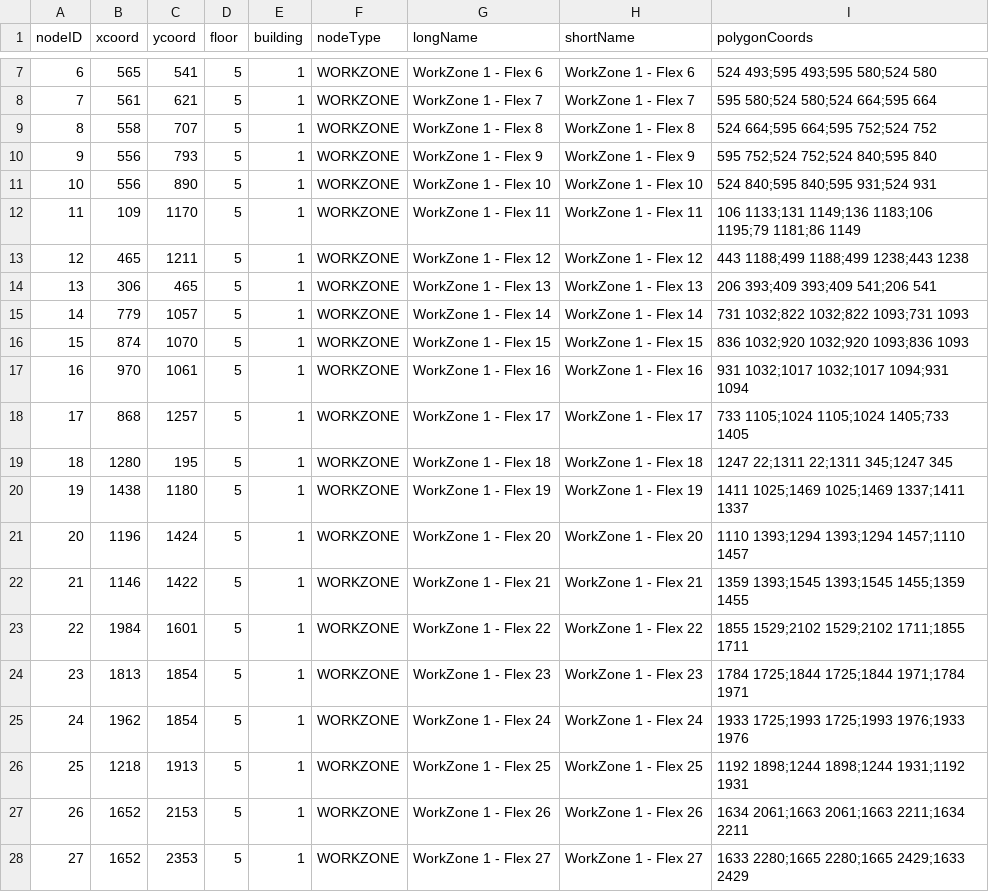
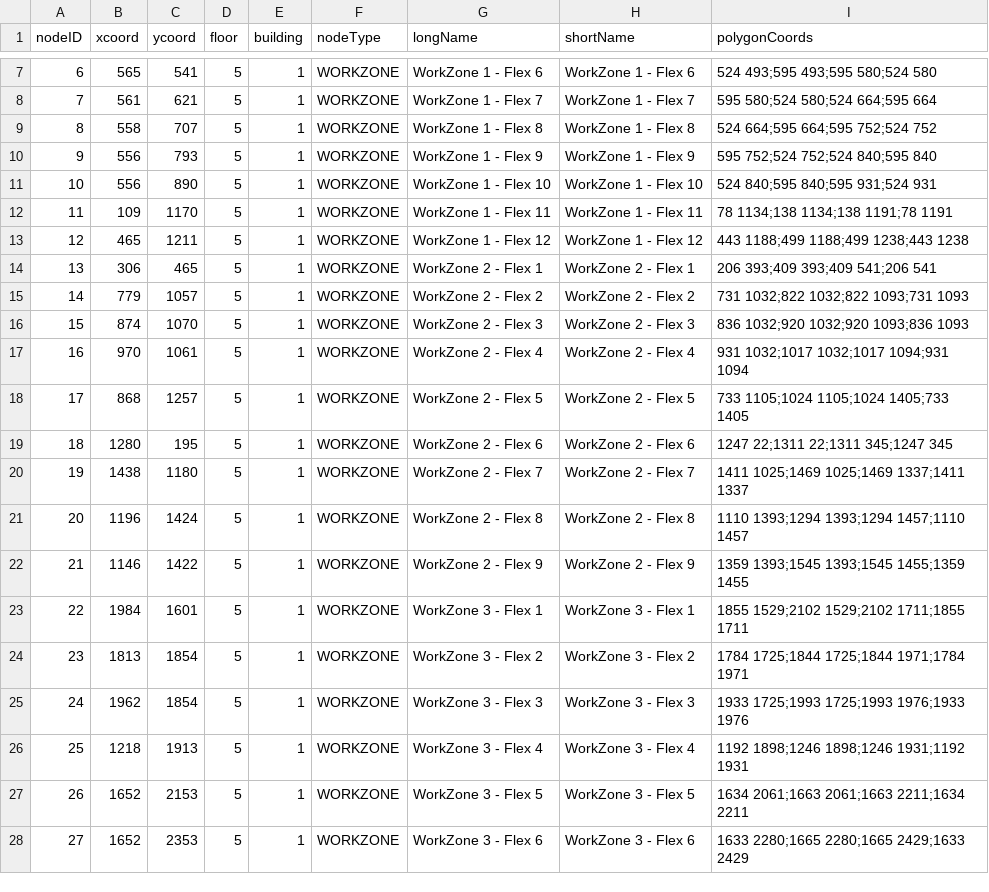
Before and after one commit to AustinShalit/CS3733-Hospital-Kiosk-Application, a CSV file: src/main/resources/edu/wpi/cs3733/d19/teamO/entity/schedulingNodes.csv, drawn as a sheet; only a part is shown, gaps mark what is left out; the diff covers the shown part only.

```diff
--- a/src/main/resources/edu/wpi/cs3733/d19/teamO/entity/schedulingNodes.csv
+++ b/src/main/resources/edu/wpi/cs3733/d19/teamO/entity/schedulingNodes.csv
@@ -11,18 +11,18 @@ nodeID,xcoord,ycoord,floor,building,nodeType,longName,shortName,polygonCoords
 10,556,890,5,1,WORKZONE,WorkZone 1 - Flex 10,WorkZone 1 - Flex 10,524 840;595 840;595 931;524 931
-11,109,1170,5,1,WORKZONE,WorkZone 1 - Flex 11,WorkZone 1 - Flex 11,106 1133;131 1149;136 1183;106 1195;79 1181;86 1149
+11,109,1170,5,1,WORKZONE,WorkZone 1 - Flex 11,WorkZone 1 - Flex 11,78 1134;138 1134;138 1191;78 1191
 12,465,1211,5,1,WORKZONE,WorkZone 1 - Flex 12,WorkZone 1 - Flex 12,443 1188;499 1188;499 1238;443 1238
-13,306,465,5,1,WORKZONE,WorkZone 1 - Flex 13,WorkZone 1 - Flex 13,206 393;409 393;409 541;206 541
-14,779,1057,5,1,WORKZONE,WorkZone 1 - Flex 14,WorkZone 1 - Flex 14,731 1032;822 1032;822 1093;731 1093
-15,874,1070,5,1,WORKZONE,WorkZone 1 - Flex 15,WorkZone 1 - Flex 15,836 1032;920 1032;920 1093;836 1093
-16,970,1061,5,1,WORKZONE,WorkZone 1 - Flex 16,WorkZone 1 - Flex 16,931 1032;1017 1032;1017 1094;931 1094
-17,868,1257,5,1,WORKZONE,WorkZone 1 - Flex 17,WorkZone 1 - Flex 17,733 1105;1024 1105;1024 1405;733 1405
-18,1280,195,5,1,WORKZONE,WorkZone 1 - Flex 18,WorkZone 1 - Flex 18,1247 22;1311 22;1311 345;1247 345
-19,1438,1180,5,1,WORKZONE,WorkZone 1 - Flex 19,WorkZone 1 - Flex 19,1411 1025;1469 1025;1469 1337;1411 1337
-20,1196,1424,5,1,WORKZONE,WorkZone 1 - Flex 20,WorkZone 1 - Flex 20,1110 1393;1294 1393;1294 1457;1110 1457
-21,1146,1422,5,1,WORKZONE,WorkZone 1 - Flex 21,WorkZone 1 - Flex 21,1359 1393;1545 1393;1545 1455;1359 1455
-22,1984,1601,5,1,WORKZONE,WorkZone 1 - Flex 22,WorkZone 1 - Flex 22,1855 1529;2102 1529;2102 1711;1855 1711
-23,1813,1854,5,1,WORKZONE,WorkZone 1 - Flex 23,WorkZone 1 - Flex 23,1784 1725;1844 1725;1844 1971;1784 1971
-24,1962,1854,5,1,WORKZONE,WorkZone 1 - Flex 24,WorkZone 1 - Flex 24,1933 1725;1993 1725;1993 1976;1933 1976
-25,1218,1913,5,1,WORKZONE,WorkZone 1 - Flex 25,WorkZone 1 - Flex 25,1192 1898;1244 1898;1244 1931;1192 1931
-26,1652,2153,5,1,WORKZONE,WorkZone 1 - Flex 26,WorkZone 1 - Flex 26,1634 2061;1663 2061;1663 2211;1634 2211
-27,1652,2353,5,1,WORKZONE,WorkZone 1 - Flex 27,WorkZone 1 - Flex 27,1633 2280;1665 2280;1665 2429;1633 2429
+13,306,465,5,1,WORKZONE,WorkZone 2 - Flex 1,WorkZone 2 - Flex 1,206 393;409 393;409 541;206 541
+14,779,1057,5,1,WORKZONE,WorkZone 2 - Flex 2,WorkZone 2 - Flex 2,731 1032;822 1032;822 1093;731 1093
+15,874,1070,5,1,WORKZONE,WorkZone 2 - Flex 3,WorkZone 2 - Flex 3,836 1032;920 1032;920 1093;836 1093
+16,970,1061,5,1,WORKZONE,WorkZone 2 - Flex 4,WorkZone 2 - Flex 4,931 1032;1017 1032;1017 1094;931 1094
+17,868,1257,5,1,WORKZONE,WorkZone 2 - Flex 5,WorkZone 2 - Flex 5,733 1105;1024 1105;1024 1405;733 1405
+18,1280,195,5,1,WORKZONE,WorkZone 2 - Flex 6,WorkZone 2 - Flex 6,1247 22;1311 22;1311 345;1247 345
+19,1438,1180,5,1,WORKZONE,WorkZone 2 - Flex 7,WorkZone 2 - Flex 7,1411 1025;1469 1025;1469 1337;1411 1337
+20,1196,1424,5,1,WORKZONE,WorkZone 2 - Flex 8,WorkZone 2 - Flex 8,1110 1393;1294 1393;1294 1457;1110 1457
+21,1146,1422,5,1,WORKZONE,WorkZone 2 - Flex 9,WorkZone 2 - Flex 9,1359 1393;1545 1393;1545 1455;1359 1455
+22,1984,1601,5,1,WORKZONE,WorkZone 3 - Flex 1,WorkZone 3 - Flex 1,1855 1529;2102 1529;2102 1711;1855 1711
+23,1813,1854,5,1,WORKZONE,WorkZone 3 - Flex 2,WorkZone 3 - Flex 2,1784 1725;1844 1725;1844 1971;1784 1971
+24,1962,1854,5,1,WORKZONE,WorkZone 3 - Flex 3,WorkZone 3 - Flex 3,1933 1725;1993 1725;1993 1976;1933 1976
+25,1218,1913,5,1,WORKZONE,WorkZone 3 - Flex 4,WorkZone 3 - Flex 4,1192 1898;1246 1898;1246 1931;1192 1931
+26,1652,2153,5,1,WORKZONE,WorkZone 3 - Flex 5,WorkZone 3 - Flex 5,1634 2061;1663 2061;1663 2211;1634 2211
+27,1652,2353,5,1,WORKZONE,WorkZone 3 - Flex 6,WorkZone 3 - Flex 6,1633 2280;1665 2280;1665 2429;1633 2429
```
Also changed, not shown: 5 added rows and 11 edited cells elsewhere in this file.
